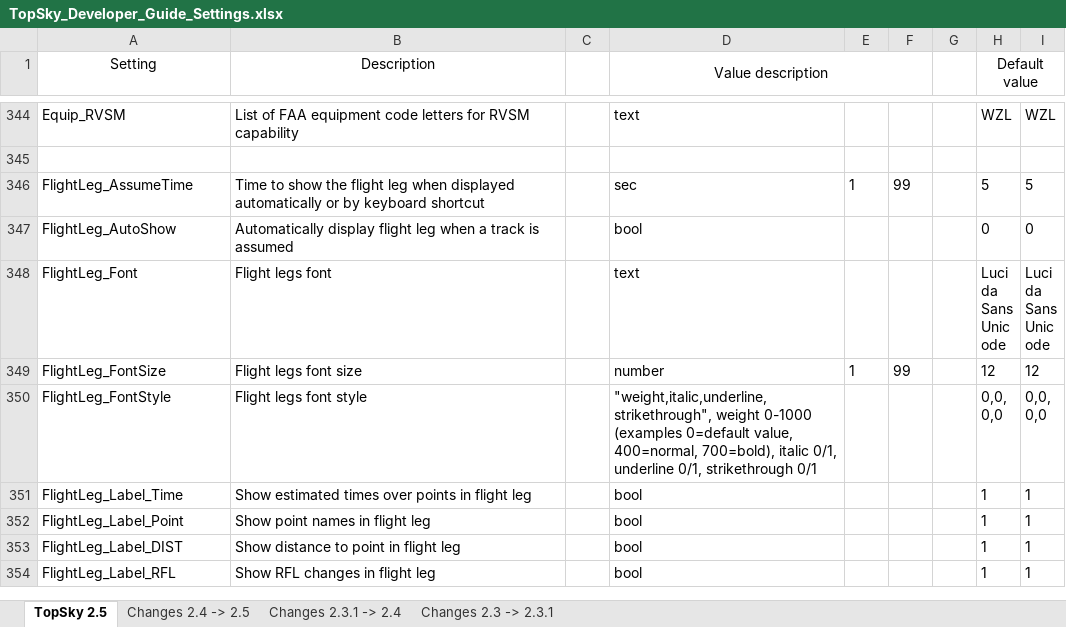
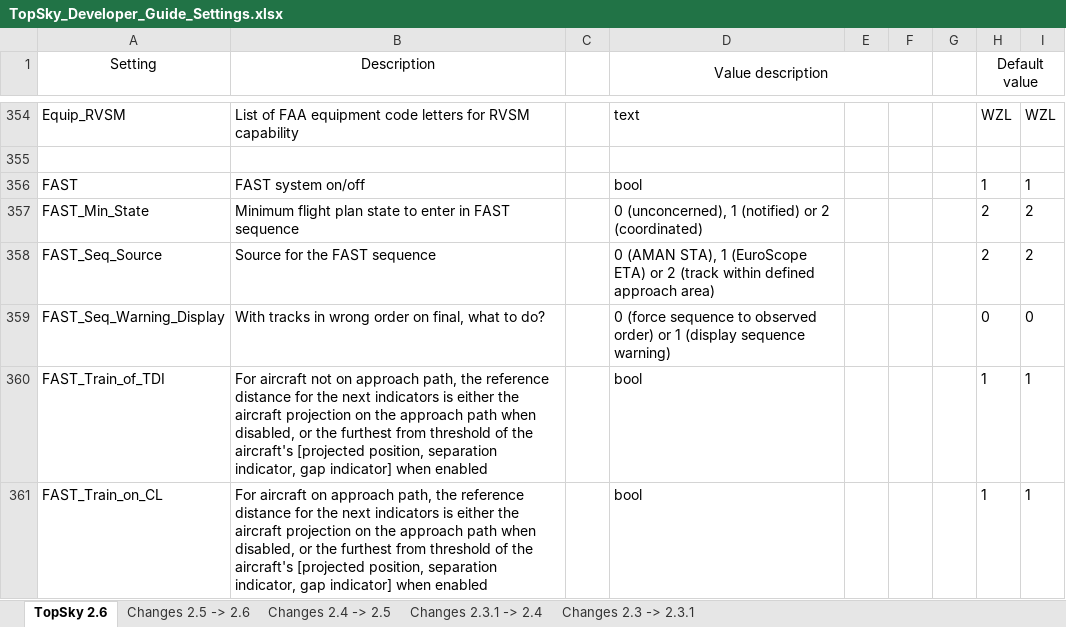
Before and after one commit to ziplock1/UZB-Sector-Package, an Excel workbook: UZB/Plugins/TopSky/Documentation/Developer/TopSky_Developer_Guide_Settings.xlsx, sheet TopSky 2.6, drawn as a sheet; only a part is shown, gaps mark what is left out; the shorter side is filled out with more unchanged rows; values as stored, in another font and other column widths than the file's, no borders; conditional formats not drawn; the diff covers the shown part only; the diff names each change by its address in the sheet, - before the commit and + after, or states it on an @@ line.

```diff
--- a/UZB/Plugins/TopSky/Documentation/Developer/TopSky_Developer_Guide_Settings.xlsx (sheet TopSky 2.6)
+++ b/UZB/Plugins/TopSky/Documentation/Developer/TopSky_Developer_Guide_Settings.xlsx (sheet TopSky 2.6)
-sheet tab: TopSky 2.5
+sheet tab: TopSky 2.6
+sheet tab: Changes 2.5 -> 2.6
+row 356: FAST | FAST system on/off |  | bool |  |  |  | 1 | 1
+row 357: FAST_Min_State | Minimum flight plan state to enter in FAST sequence |  | 0 (unconcerned), 1 (notified) or 2 (coordinated) |  |  |  | 2 | 2
+row 358: FAST_Seq_Source | Source for the FAST sequence |  | 0 (AMAN STA), 1 (EuroScope ETA) or 2 (track within defined approach area) |  |  |  | 2 | 2
+row 359: FAST_Seq_Warning_Display | With tracks in wrong order on final, what to do? |  | 0 (force sequence to observed order) or 1 (display sequence warning) |  |  |  | 0 | 0
+row 360: FAST_Train_of_TDI | For aircraft not on approach path, the reference distance for the next indicators is either the aircraft projection on the approach path when disabled, or the furthest from threshold of the aircraft's [projected position, separation indicator, gap indicator] when enabled |  | bool |  |  |  | 1 | 1
+row 361: FAST_Train_on_CL | For aircraft on approach path, the reference distance for the next indicators is either the aircraft projection on the approach path when disabled, or the furthest from threshold of the aircraft's [projected position, separation indicator, gap indicator] when enabled |  | bool |  |  |  | 1 | 1
```
Also changed, not shown: 63 added rows, 6 removed rows, 2 moved rows and 57 edited cells elsewhere in this sheet, sheet Changes 2.4 -> 2.5, 22 other files.
